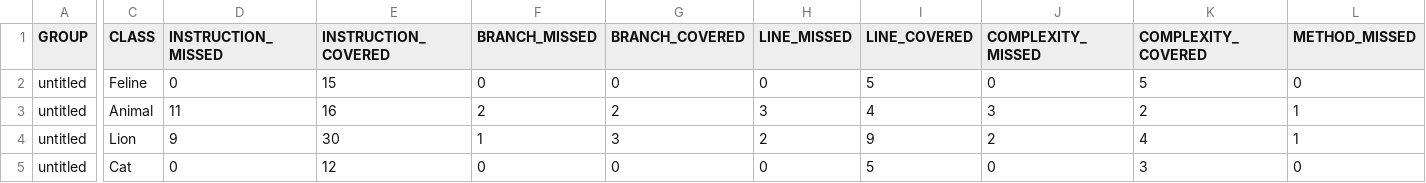
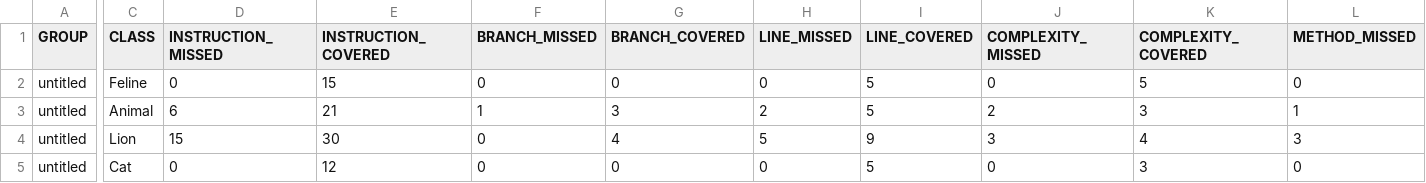
Before and after one commit to VladIce/qa_java, a CSV file: target/site/jacoco/jacoco.csv, drawn as a sheet; only a part is shown, gaps mark what is left out; the diff covers the shown part only; the diff names each change by its address in the sheet, - before the commit and + after, or states it on an @@ line.

```diff
--- a/target/site/jacoco/jacoco.csv
+++ b/target/site/jacoco/jacoco.csv
-D3 (INSTRUCTION_MISSED): 11
+D3 (INSTRUCTION_MISSED): 6
-E3 (INSTRUCTION_COVERED): 16
+E3 (INSTRUCTION_COVERED): 21
-F3 (BRANCH_MISSED): 2
+F3 (BRANCH_MISSED): 1
-G3 (BRANCH_COVERED): 2
+G3 (BRANCH_COVERED): 3
-H3 (LINE_MISSED): 3
+H3 (LINE_MISSED): 2
-I3 (LINE_COVERED): 4
+I3 (LINE_COVERED): 5
-J3 (COMPLEXITY_MISSED): 3
+J3 (COMPLEXITY_MISSED): 2
-K3 (COMPLEXITY_COVERED): 2
+K3 (COMPLEXITY_COVERED): 3
-D4 (INSTRUCTION_MISSED): 9
+D4 (INSTRUCTION_MISSED): 15
-F4 (BRANCH_MISSED): 1
+F4 (BRANCH_MISSED): 0
-G4 (BRANCH_COVERED): 3
+G4 (BRANCH_COVERED): 4
-H4 (LINE_MISSED): 2
+H4 (LINE_MISSED): 5
-J4 (COMPLEXITY_MISSED): 2
+J4 (COMPLEXITY_MISSED): 3
-L4 (METHOD_MISSED): 1
+L4 (METHOD_MISSED): 3
```
Also changed, not shown: 1 edited cell elsewhere in this file, 9 other files.
